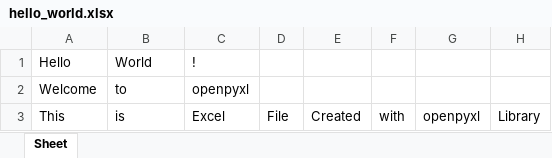
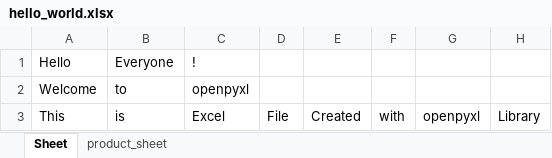
Before and after one commit to PyRezaSeyyednezhad/100-days-of-python-practice, an Excel workbook: 04_Practical_Projects/files/openpyxl_files/hello_world.xlsx, sheet Sheet, drawn as a sheet; values as stored, in another font and other column widths than the file's, no borders; the diff names each change by its address in the sheet, - before the commit and + after, or states it on an @@ line.

Commit message:
Update file: 061-read_excel_openpyxl.py

```diff
--- a/04_Practical_Projects/files/openpyxl_files/hello_world.xlsx (sheet Sheet)
+++ b/04_Practical_Projects/files/openpyxl_files/hello_world.xlsx (sheet Sheet)
+sheet tab: product_sheet
-B1: World
+B1: Everyone
```
Also changed, not shown: 1 other file.
